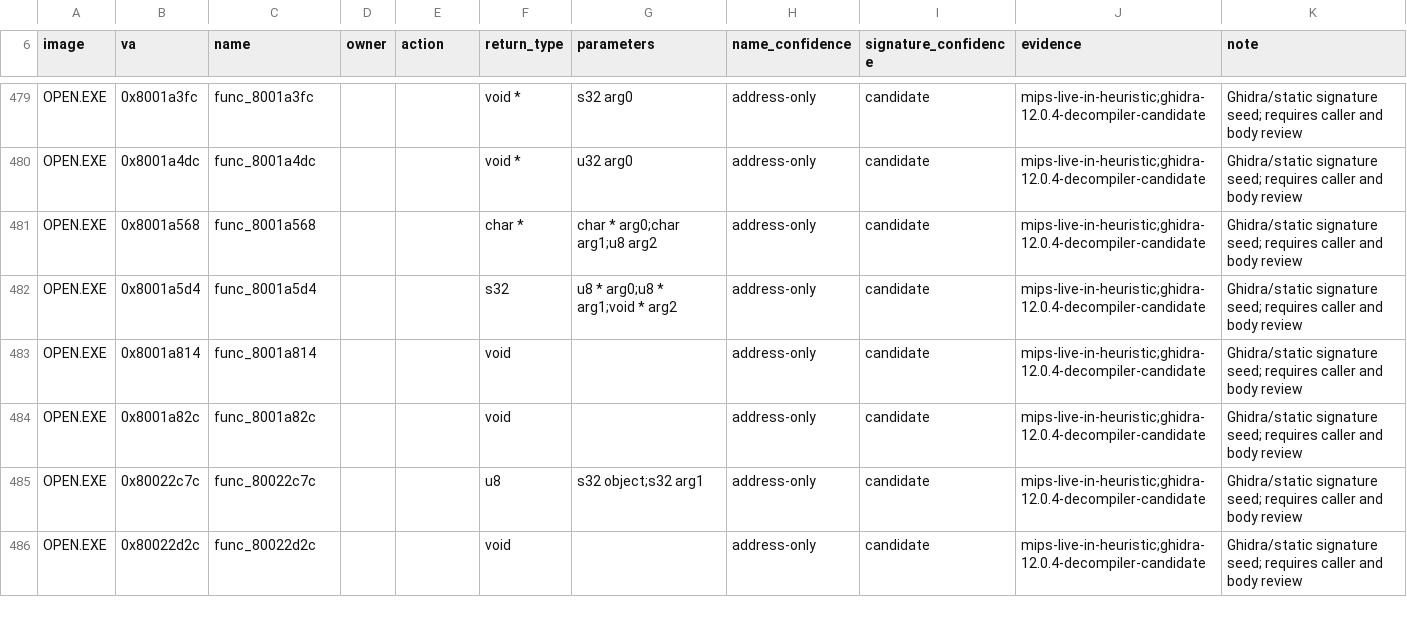
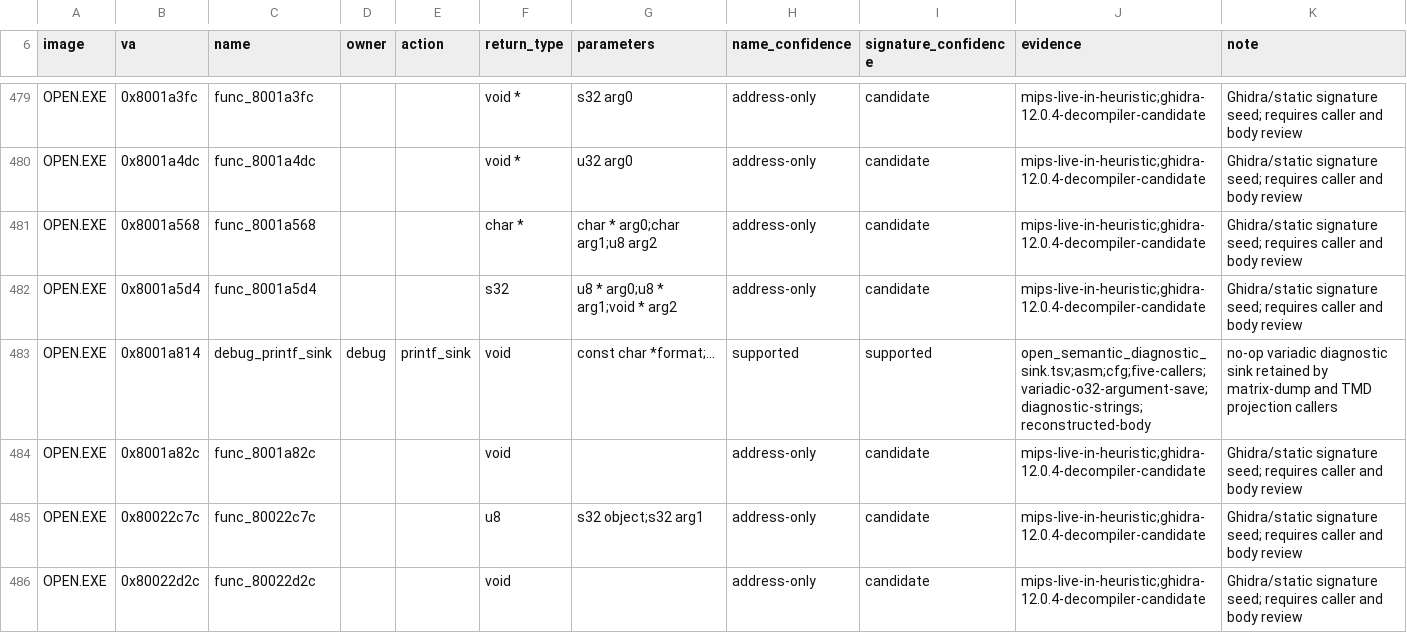
Before and after one commit to sushi-shi/kings-field-decomp, a TSV file: config/retail/function_identities.tsv, drawn as a sheet; only a part is shown, gaps mark what is left out.

```diff
--- a/config/retail/function_identities.tsv
+++ b/config/retail/function_identities.tsv
@@ -482,3 +482,3 @@ OPEN.EXE	0x8001a568	func_8001a568			char *	char * arg0;char arg1;u8 arg2	address
 OPEN.EXE	0x8001a5d4	func_8001a5d4			s32	u8 * arg0;u8 * arg1;void * arg2	address-only	candidate	mips-live-in-heuristic;ghidra-12.0.4-decompiler-candidate	Ghidra/static signature seed; requires caller and body review
-OPEN.EXE	0x8001a814	func_8001a814			void		address-only	candidate	mips-live-in-heuristic;ghidra-12.0.4-decompiler-candidate	Ghidra/static signature seed; requires caller and body review
+OPEN.EXE	0x8001a814	debug_printf_sink	debug	printf_sink	void	const char *format;...	supported	supported	open_semantic_diagnostic_sink.tsv;asm;cfg;five-callers;variadic-o32-argument-save;diagnostic-strings;reconstructed-body	no-op variadic diagnostic sink retained by matrix-dump and TMD projection callers
 OPEN.EXE	0x8001a82c	func_8001a82c			void		address-only	candidate	mips-live-in-heuristic;ghidra-12.0.4-decompiler-candidate	Ghidra/static signature seed; requires caller and body review
```
Also changed, not shown: config/match_baseline.tsv, 10 other files.
